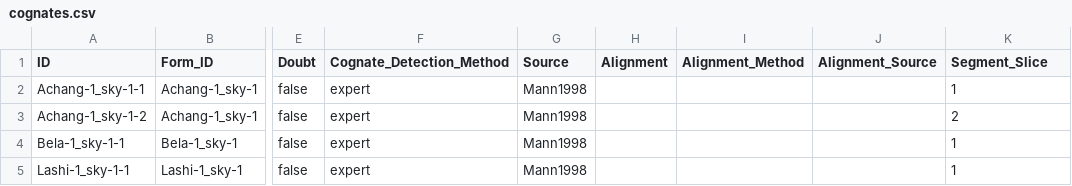
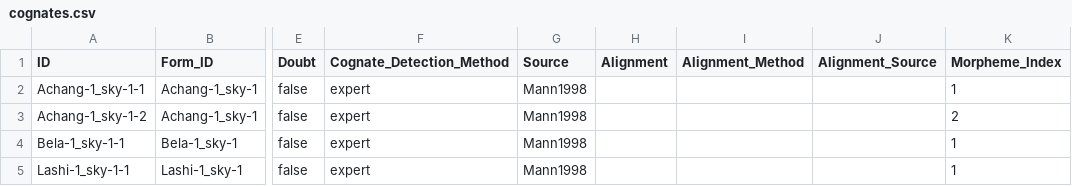
Before and after one commit to lexibank/mannburmish, a CSV file: cldf/cognates.csv, drawn as a sheet; only a part is shown, gaps mark what is left out; the diff names each change by its address in the sheet, - before the commit and + after, or states it on an @@ line.

```diff
--- a/cldf/cognates.csv
+++ b/cldf/cognates.csv
-K1: Segment_Slice
+K1: Morpheme_Index
```
Also changed, not shown: cldf/languages.csv, 7 other files.
